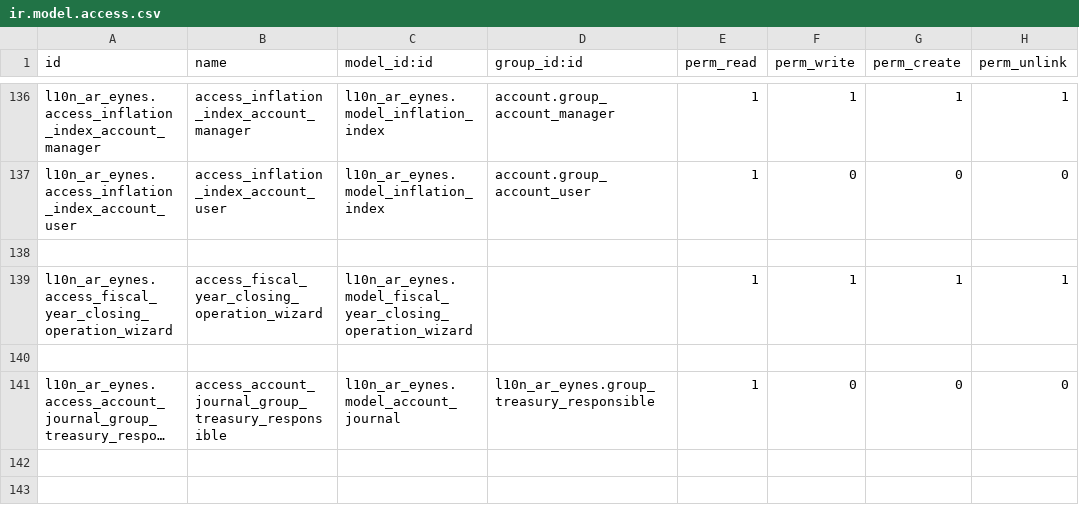
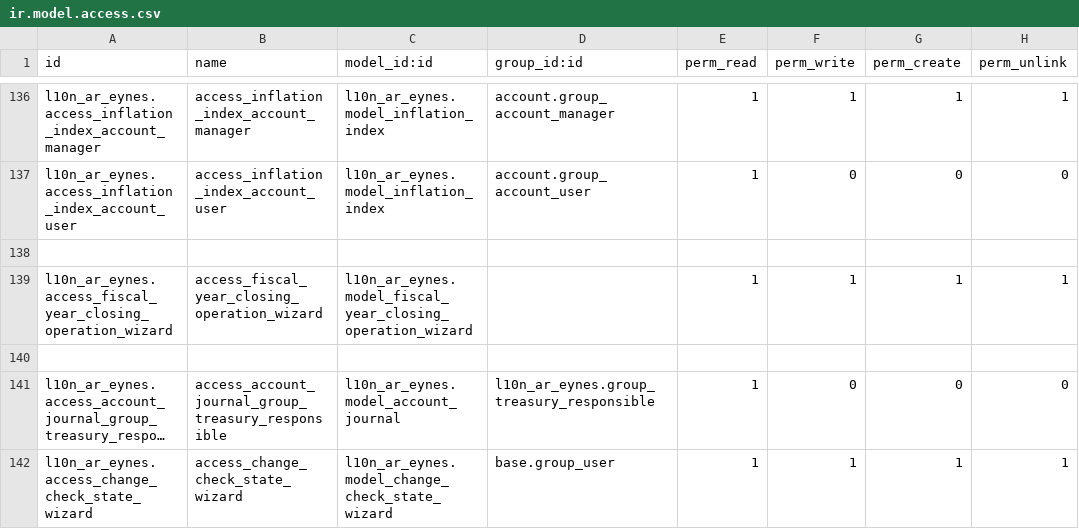
Before and after one commit to SantiagoGariboldiLario/l10n_ar_eynes, a CSV file: l10n_ar_eynes/security/ir.model.access.csv, drawn as a sheet; only a part is shown, gaps mark what is left out; long unchanged cells end in …; the diff names each change by its address in the sheet, - before the commit and + after, or states it on an @@ line.

Commit message:
[T3551] New wizard to change checks state

```diff
--- a/l10n_ar_eynes/security/ir.model.access.csv
+++ b/l10n_ar_eynes/security/ir.model.access.csv
+row 142: l10n_ar_eynes.access_change_check_state_wizard | access_change_check_state_wizard | l10n_ar_eynes.model_change_check_state_wizard | base.group_user | 1 | 1 | 1 | 1
```
Also changed, not shown: 6 other files.
